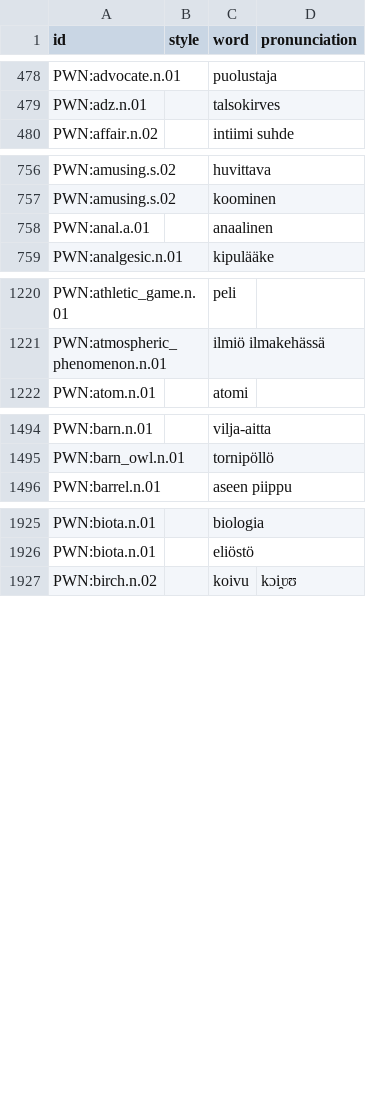
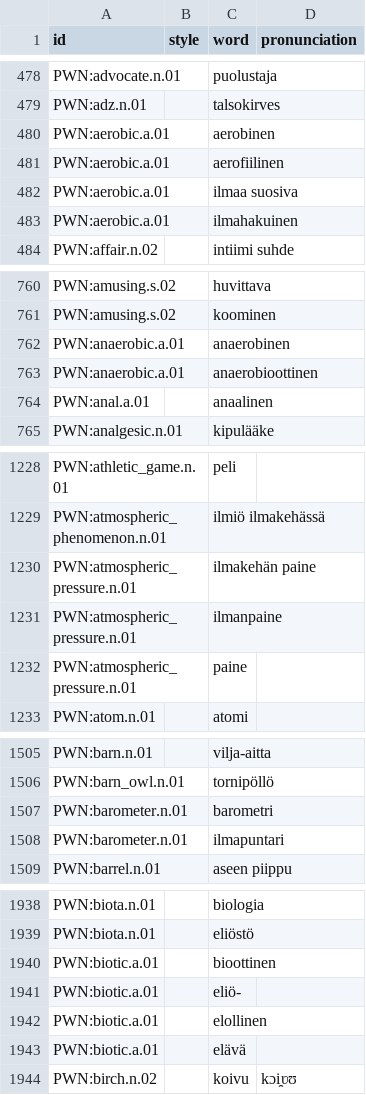
Before and after one commit to barumau/panlexia, a TSV file: dict/F/fin.tsv, drawn as a sheet; only a part is shown, gaps mark what is left out; the diff covers the shown part only; the diff names each change by its address in the sheet, - before the commit and + after, or states it on an @@ line.

Commit message:
Add new concepts and their translations

```diff
--- a/dict/F/fin.tsv
+++ b/dict/F/fin.tsv
+row 480: PWN:aerobic.a.01 |  | aerobinen
+row 481: PWN:aerobic.a.01 |  | aerofiilinen
+row 482: PWN:aerobic.a.01 |  | ilmaa suosiva
+row 483: PWN:aerobic.a.01 |  | ilmahakuinen
+row 762: PWN:anaerobic.a.01 |  | anaerobinen
+row 763: PWN:anaerobic.a.01 |  | anaerobioottinen
+row 1230: PWN:atmospheric_pressure.n.01 |  | ilmakehän paine
+row 1231: PWN:atmospheric_pressure.n.01 |  | ilmanpaine
+row 1232: PWN:atmospheric_pressure.n.01 |  | paine
+row 1507: PWN:barometer.n.01 |  | barometri
+row 1508: PWN:barometer.n.01 |  | ilmapuntari
+row 1940: PWN:biotic.a.01 |  | bioottinen
+row 1941: PWN:biotic.a.01 |  | eliö-
+row 1942: PWN:biotic.a.01 |  | elollinen
+row 1943: PWN:biotic.a.01 |  | elävä
```
Also changed, not shown: 2 added rows elsewhere in this file, concepts/E/eng-definition.tsv, concepts/J/jpn-definition.tsv, 18 other files.
